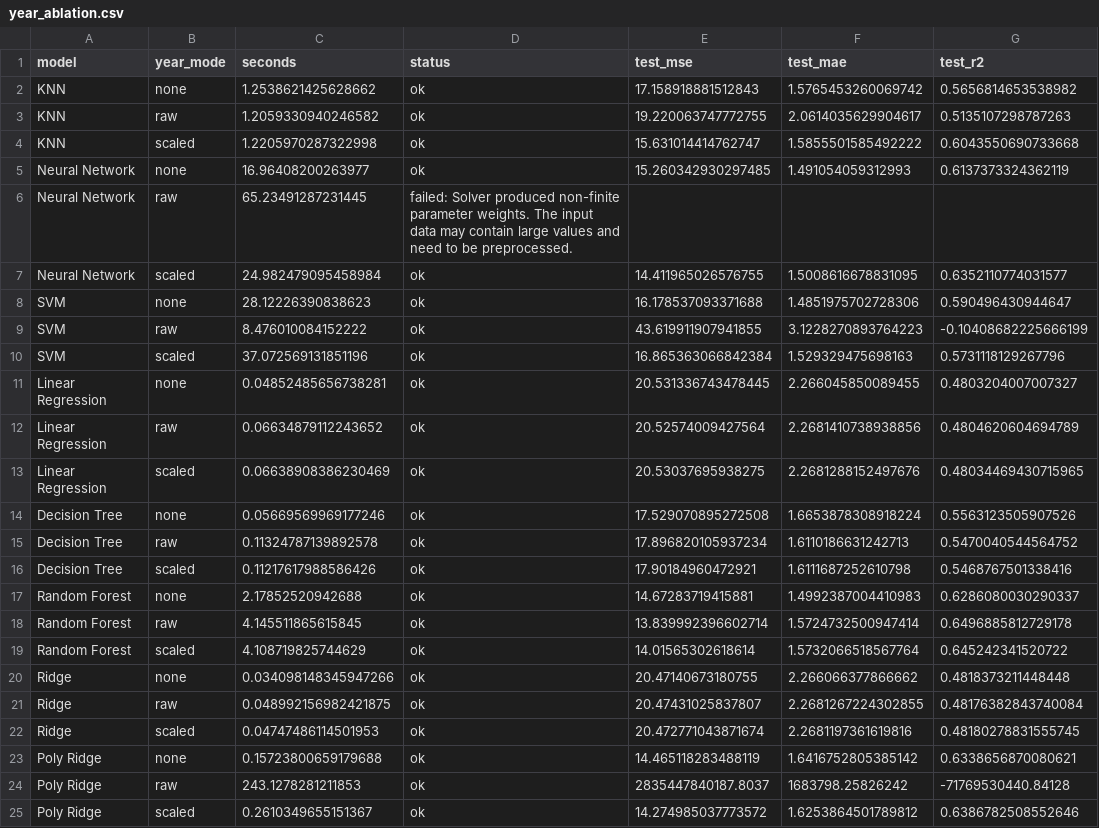
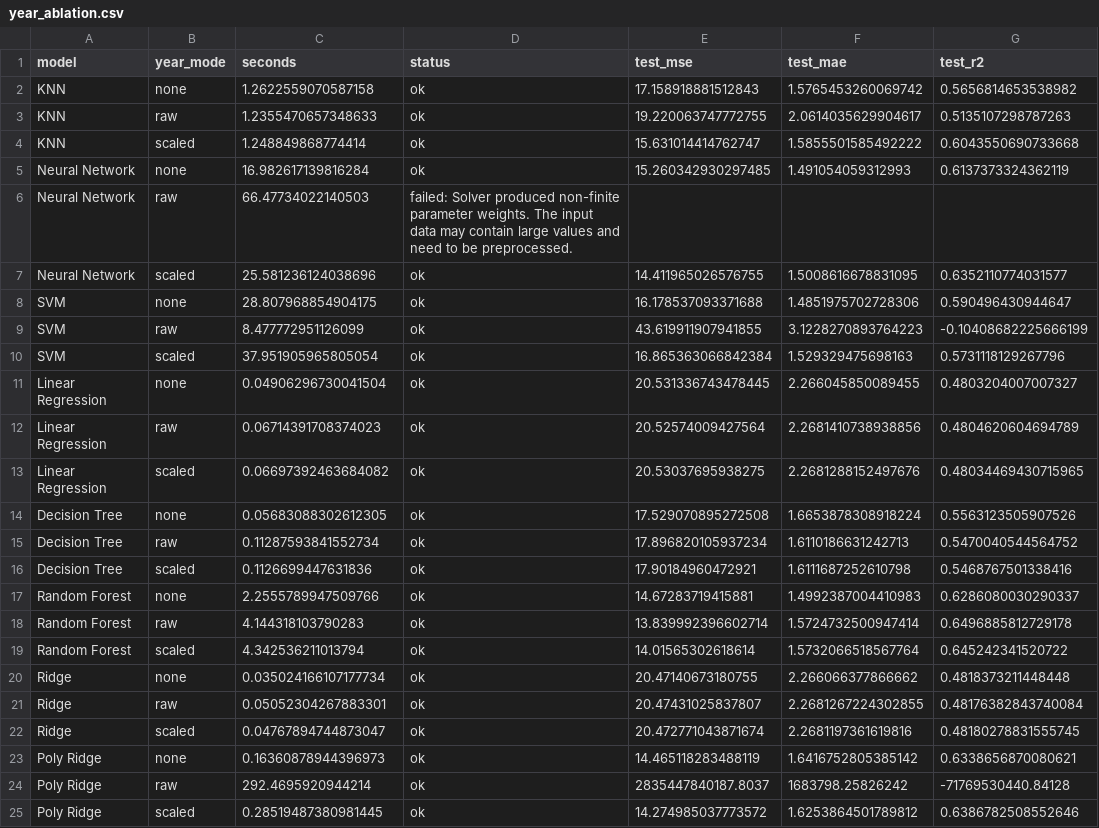
Before and after one commit to NeelG18/FLW-Modeling, a CSV file: results/year_ablation.csv, drawn as a sheet; only a part is shown; the diff names each change by its address in the sheet, - before the commit and + after, or states it on an @@ line.

```diff
--- a/results/year_ablation.csv
+++ b/results/year_ablation.csv
-C2 (seconds): 1.2538621425628662
+C2 (seconds): 1.2622559070587158
-C3 (seconds): 1.2059330940246582
+C3 (seconds): 1.2355470657348633
-C4 (seconds): 1.2205970287322998
+C4 (seconds): 1.248849868774414
-C5 (seconds): 16.96408200263977
+C5 (seconds): 16.982617139816284
-C6 (seconds): 65.23491287231445
+C6 (seconds): 66.47734022140503
-C7 (seconds): 24.982479095458984
+C7 (seconds): 25.581236124038696
-C8 (seconds): 28.12226390838623
+C8 (seconds): 28.807968854904175
-C9 (seconds): 8.476010084152222
+C9 (seconds): 8.477772951126099
-C10 (seconds): 37.072569131851196
+C10 (seconds): 37.951905965805054
-C11 (seconds): 0.04852485656738281
+C11 (seconds): 0.04906296730041504
-C12 (seconds): 0.06634879112243652
+C12 (seconds): 0.06714391708374023
-C13 (seconds): 0.06638908386230469
+C13 (seconds): 0.06697392463684082
-C14 (seconds): 0.05669569969177246
+C14 (seconds): 0.05683088302612305
-C15 (seconds): 0.11324787139892578
+C15 (seconds): 0.11287593841552734
-C16 (seconds): 0.11217617988586426
+C16 (seconds): 0.1126699447631836
-C17 (seconds): 2.17852520942688
+C17 (seconds): 2.2555789947509766
-C18 (seconds): 4.145511865615845
+C18 (seconds): 4.144318103790283
-C19 (seconds): 4.108719825744629
+C19 (seconds): 4.342536211013794
-C20 (seconds): 0.034098148345947266
+C20 (seconds): 0.035024166107177734
-C21 (seconds): 0.048992156982421875
+C21 (seconds): 0.05052304267883301
-C22 (seconds): 0.04747486114501953
+C22 (seconds): 0.04767894744873047
-C23 (seconds): 0.15723800659179688
+C23 (seconds): 0.16360878944396973
-C24 (seconds): 243.1278281211853
+C24 (seconds): 292.4695920944214
-C25 (seconds): 0.2610349655151367
+C25 (seconds): 0.28519487380981445
```
Also changed, not shown: 7 other files.
